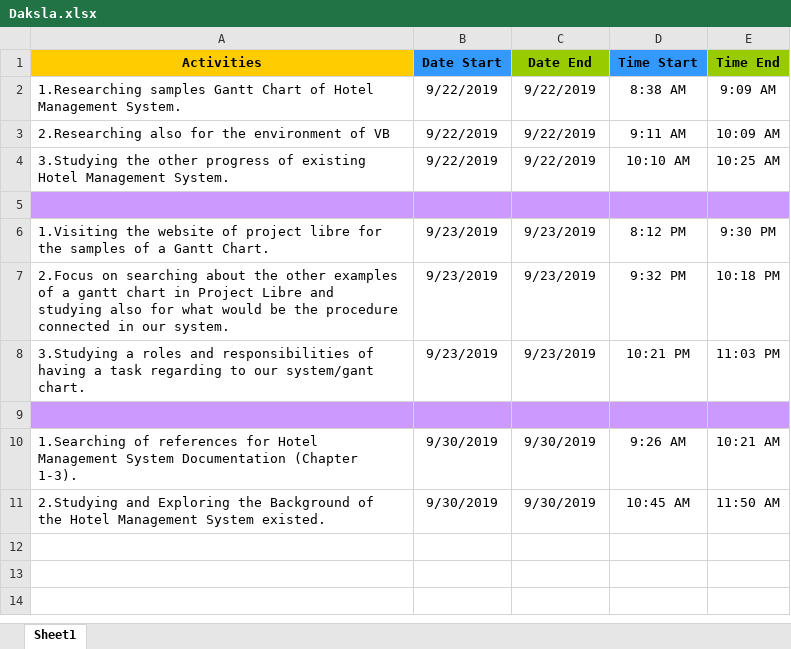
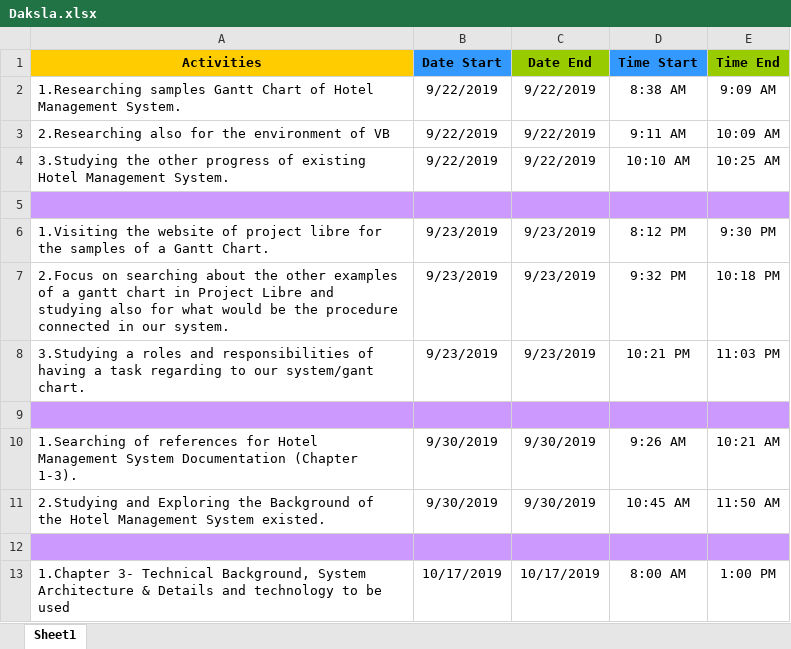
Before and after one commit to sakuragi214/SE_Grp1, an Excel workbook: Daksla.xlsx, sheet Sheet1, drawn as a sheet; values as stored, in another font and other column widths than the file's, no borders; the diff names each change by its address in the sheet, - before the commit and + after, or states it on an @@ line.

Commit message:
Add files via upload

```diff
--- a/Daksla.xlsx (sheet Sheet1)
+++ b/Daksla.xlsx (sheet Sheet1)
+row 12: (empty)
+row 13: 1.Chapter 3- Technical Background, System Architecture & Details and technology to be used | 10/17/2019 | 10/17/2019 | 8:00 AM | 1:00 PM
```
